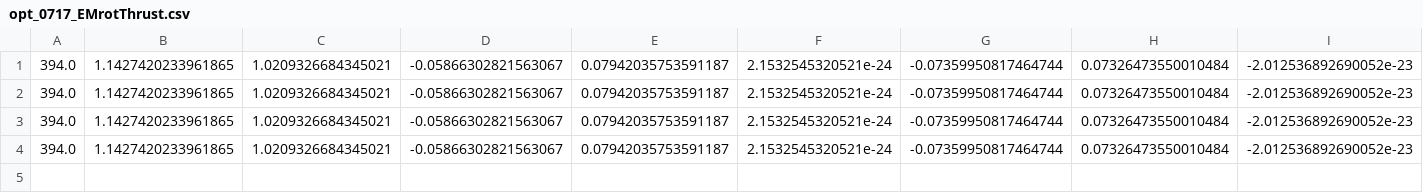
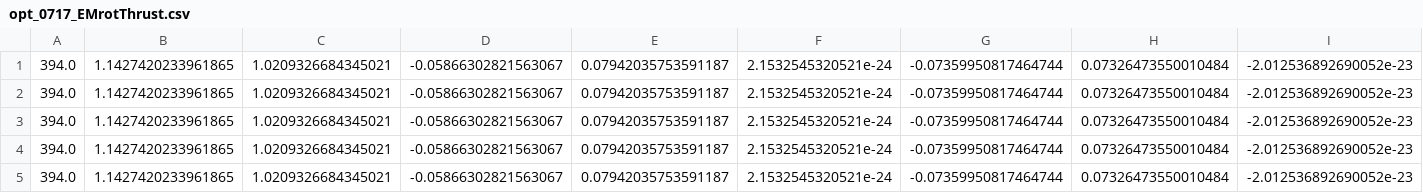
Before and after one commit to Yuricst/SailorMoon.jl, a CSV file: run/data/opt_0717_EMrotThrust.csv, drawn as a sheet; only a part is shown; rows hold the shown columns only; the diff names each change by its address in the sheet, - before the commit and + after, or states it on an @@ line.

```diff
--- a/run/data/opt_0717_EMrotThrust.csv
+++ b/run/data/opt_0717_EMrotThrust.csv
+row 5: 394.0 | 1.1427420233961865 | 1.0209326684345021 | -0.05866302821563067 | 0.07942035753591187 | 2.1532545320521e-24 | -0.07359950817464744 | 0.07326473550010484 | -2.012536892690052e-23
```
Also changed, not shown: 17 other files.
